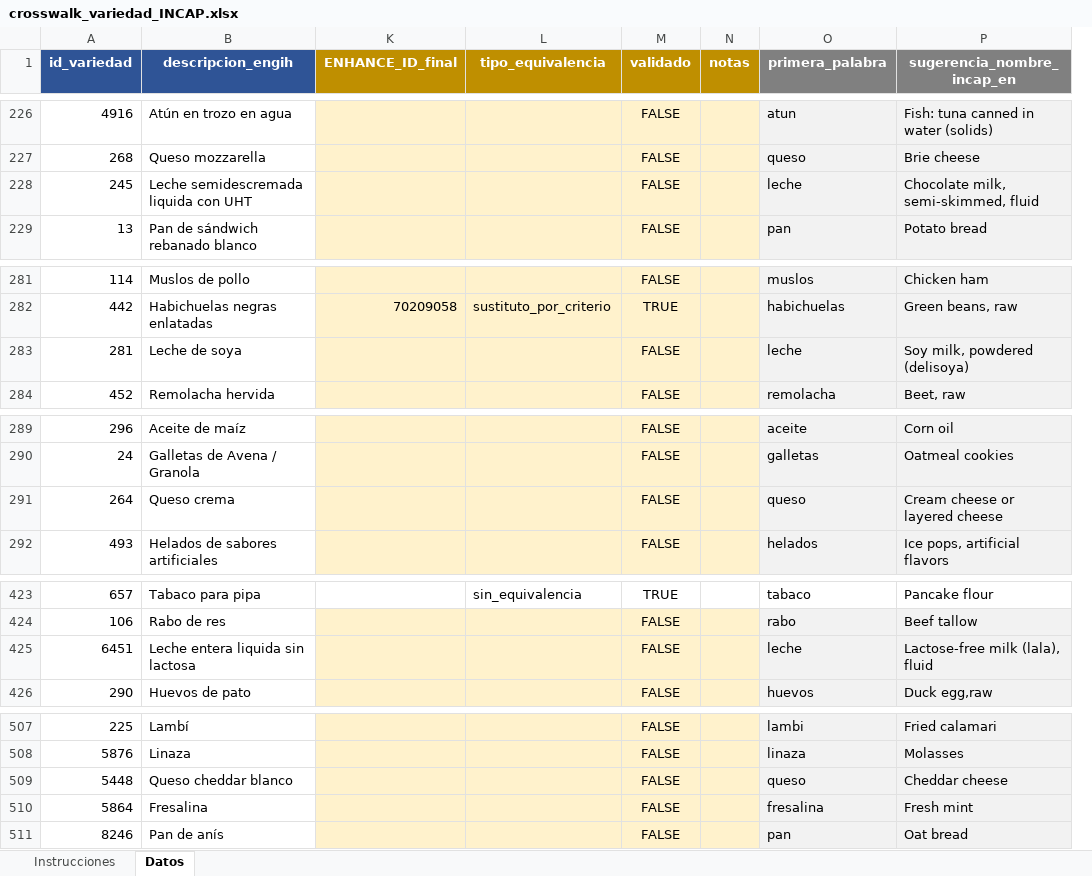
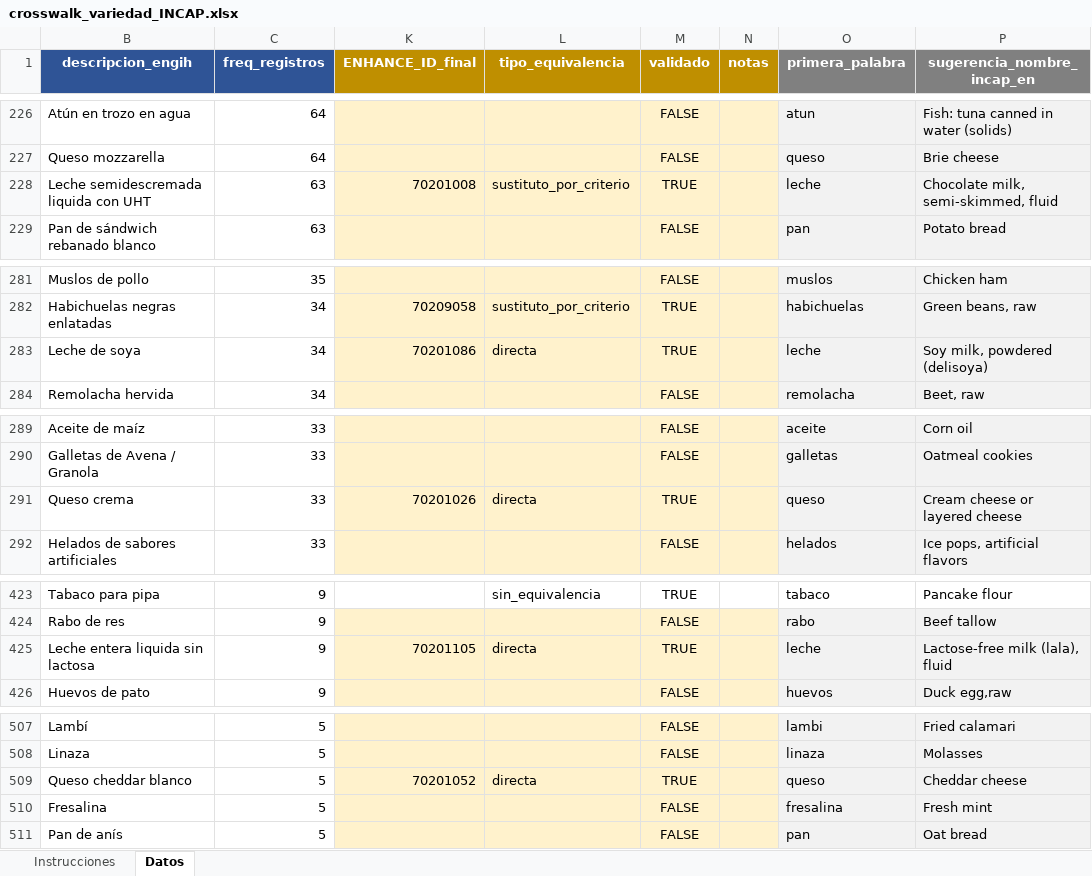
Before and after one commit to maicel1978/analisis_ENGIH2018, an Excel workbook: data/raw/crosswalk_variedad_INCAP.xlsx, sheet Datos, drawn as a sheet; only a part is shown, gaps mark what is left out; values as stored, in another font and other column widths than the file's, no borders; conditional formats not drawn; removed rows and columns are numbered as before the commit, all else as after; the diff covers the shown part only; the diff names each change by its address in the sheet, - before the commit and + after, or states it on an @@ line.

Commit message:
Actualizacion de la vision de cobertura de alimentos en crosswalk_variedad_INCAP.xlsx  3 pm 24/08/2016.md

```diff
--- a/data/raw/crosswalk_variedad_INCAP.xlsx (sheet Datos)
+++ b/data/raw/crosswalk_variedad_INCAP.xlsx (sheet Datos)
@@ column A (id_variedad) hidden, rows 226-229: 4916 | 268 | 245 | 13; rows 281-284: 114 | 442 | 281 | 452; rows 289-292: 296 | 24 | 264 | 493; rows 423-426: 657 | 106 | 6451 | 290; rows 507-511: 225 | 5876 | 5448 | 5864 | 8246 @@
@@ column C (freq_registros) unhidden, rows 226-229: 64 | 64 | 63 | 63; rows 281-284: 35 | 34 | 34 | 34; rows 289-292: all 33; rows 423-426: all 9; rows 507-511: all 5 @@
-K228 (ENHANCE_ID_final): (empty)
+K228 (ENHANCE_ID_final): 70201008
-L228 (tipo_equivalencia): (empty)
+L228 (tipo_equivalencia): sustituto_por_criterio
-M228 (validado): FALSE
+M228 (validado): TRUE
-K283 (ENHANCE_ID_final): (empty)
+K283 (ENHANCE_ID_final): 70201086
-L283 (tipo_equivalencia): (empty)
+L283 (tipo_equivalencia): directa
-M283 (validado): FALSE
+M283 (validado): TRUE
-K291 (ENHANCE_ID_final): (empty)
+K291 (ENHANCE_ID_final): 70201026
-L291 (tipo_equivalencia): (empty)
+L291 (tipo_equivalencia): directa
-M291 (validado): FALSE
+M291 (validado): TRUE
-K425 (ENHANCE_ID_final): (empty)
+K425 (ENHANCE_ID_final): 70201105
-L425 (tipo_equivalencia): (empty)
+L425 (tipo_equivalencia): directa
-M425 (validado): FALSE
+M425 (validado): TRUE
-K509 (ENHANCE_ID_final): (empty)
+K509 (ENHANCE_ID_final): 70201052
-L509 (tipo_equivalencia): (empty)
+L509 (tipo_equivalencia): directa
-M509 (validado): FALSE
+M509 (validado): TRUE
```
Also changed, not shown: 24 edited cells elsewhere in this sheet.
